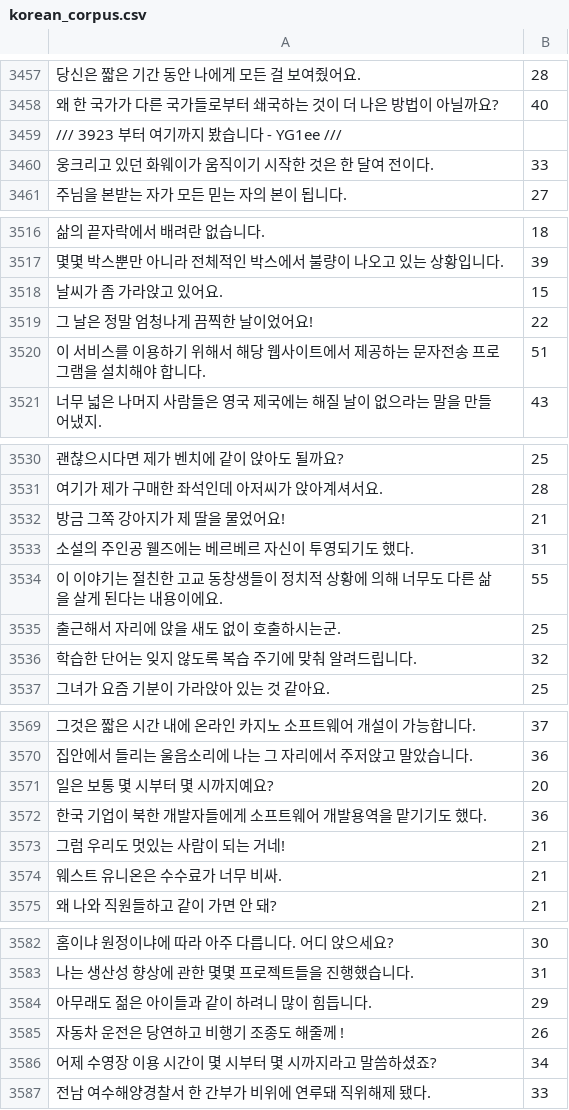
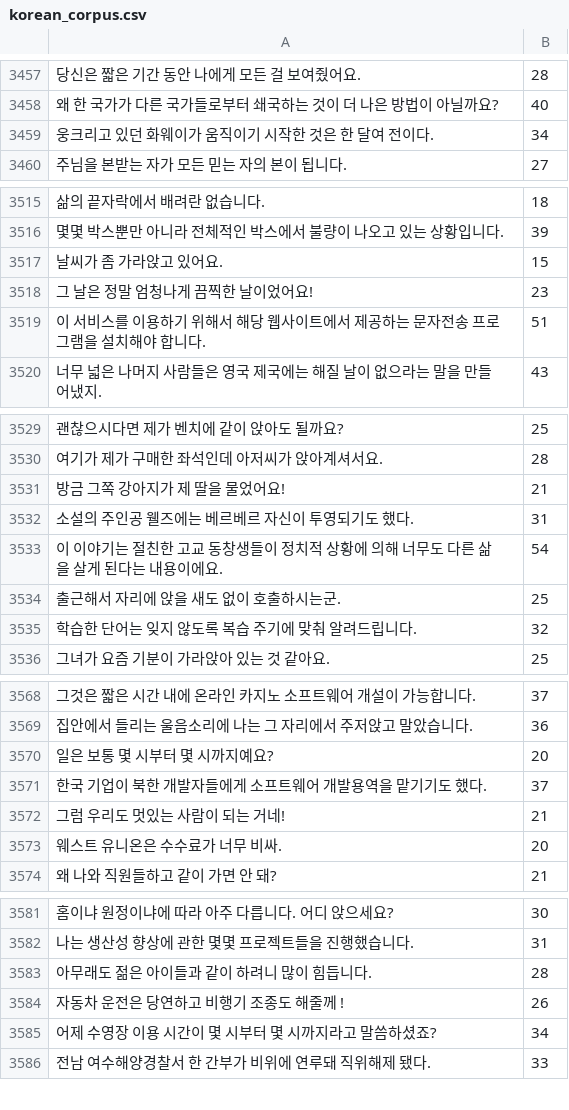
Before and after one commit to pyrasis/mimic-recording-studio, a CSV file: backend/prompts/korean_corpus.csv, drawn as a sheet; only a part is shown, gaps mark what is left out; the diff covers the shown part only.

Commit message:
뒤에 붙은 숫자 변경

```diff
--- a/backend/prompts/korean_corpus.csv
+++ b/backend/prompts/korean_corpus.csv
@@ -3458,4 +3458,3 @@
 왜 한 국가가 다른 국가들로부터 쇄국하는 것이 더 나은 방법이 아닐까요?	40
-/// 3923 부터 여기까지 봤습니다 - YG1ee ///
-웅크리고 있던 화웨이가 움직이기 시작한 것은 한 달여 전이다.	33
+웅크리고 있던 화웨이가 움직이기 시작한 것은 한 달여 전이다.	34
 주님을 본받는 자가 모든 믿는 자의 본이 됩니다.	27
@@ -3518,3 +3517,3 @@
 날씨가 좀 가라앉고 있어요.	15
-그 날은 정말 엄청나게 끔찍한 날이었어요!	22
+그 날은 정말 엄청나게 끔찍한 날이었어요!	23
 이 서비스를 이용하기 위해서 해당 웹사이트에서 제공하는 문자전송 프로그램을 설치해야 합니다.	51
@@ -3533,3 +3532,3 @@
 소설의 주인공 웰즈에는 베르베르 자신이 투영되기도 했다.	31
-이 이야기는 절친한 고교 동창생들이 정치적 상황에 의해 너무도 다른 삶을 살게 된다는 내용이에요.	55
+이 이야기는 절친한 고교 동창생들이 정치적 상황에 의해 너무도 다른 삶을 살게 된다는 내용이에요.	54
 출근해서 자리에 앉을 새도 없이 호출하시는군.	25
@@ -3571,5 +3570,5 @@
 일은 보통 몇 시부터 몇 시까지예요?	20
-한국 기업이 북한 개발자들에게 소프트웨어 개발용역을 맡기기도 했다.	36
+한국 기업이 북한 개발자들에게 소프트웨어 개발용역을 맡기기도 했다.	37
 그럼 우리도 멋있는 사람이 되는 거네!	21
-웨스트 유니온은 수수료가 너무 비싸.	21
+웨스트 유니온은 수수료가 너무 비싸.	20
 왜 나와 직원들하고 같이 가면 안 돼?	21
@@ -3583,3 +3582,3 @@
 나는 생산성 향상에 관한 몇몇 프로젝트들을 진행했습니다.	31
-아무래도 젊은 아이들과 같이 하려니 많이 힘듭니다.	29
+아무래도 젊은 아이들과 같이 하려니 많이 힘듭니다.	28
 자동차 운전은 당연하고 비행기 조종도 해줄께 !	26
```
Also changed, not shown: 2 edited cells elsewhere in this file.
